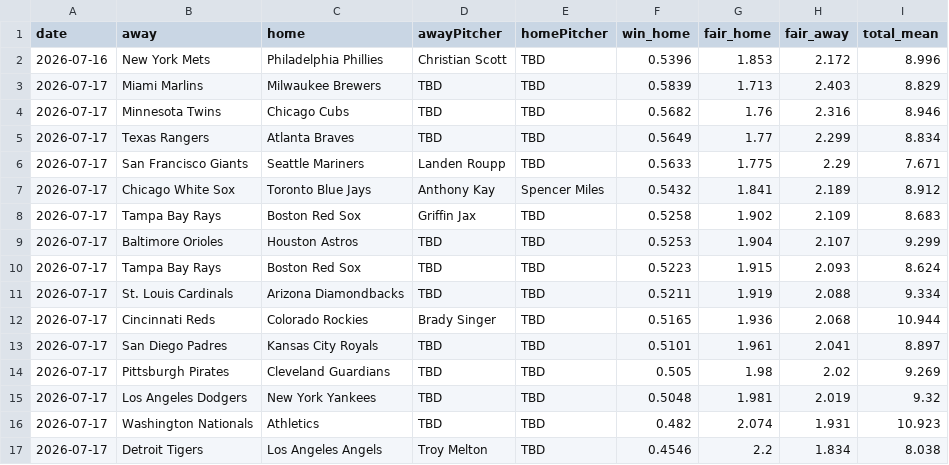
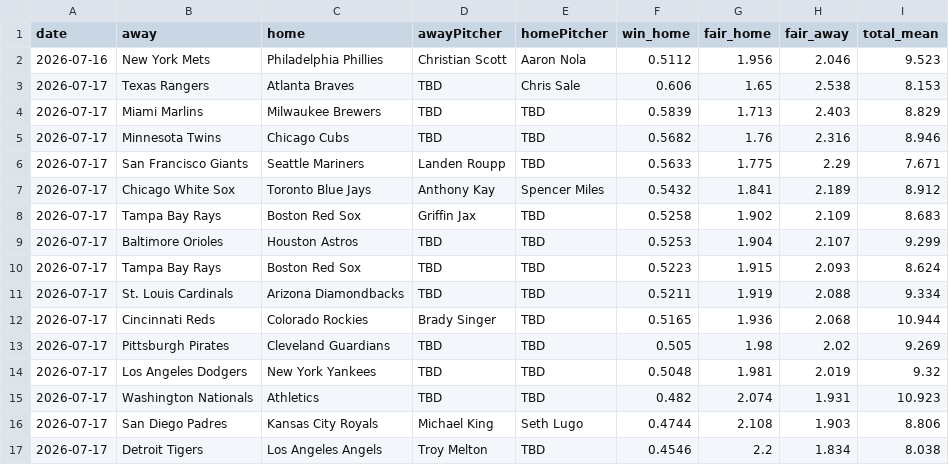
Before and after one commit to DanielTomaro13/MLB-Modelling, a CSV file: reports/predictions.csv, drawn as a sheet.

```diff
--- a/reports/predictions.csv
+++ b/reports/predictions.csv
@@ -1,6 +1,6 @@
 date,away,home,awayPitcher,homePitcher,win_home,fair_home,fair_away,total_mean
-2026-07-16,New York Mets,Philadelphia Phillies,Christian Scott,TBD,0.5396,1.853,2.172,8.996
+2026-07-16,New York Mets,Philadelphia Phillies,Christian Scott,Aaron Nola,0.5112,1.956,2.046,9.523
+2026-07-17,Texas Rangers,Atlanta Braves,TBD,Chris Sale,0.606,1.65,2.538,8.153
 2026-07-17,Miami Marlins,Milwaukee Brewers,TBD,TBD,0.5839,1.713,2.403,8.829
 2026-07-17,Minnesota Twins,Chicago Cubs,TBD,TBD,0.5682,1.76,2.316,8.946
-2026-07-17,Texas Rangers,Atlanta Braves,TBD,TBD,0.5649,1.77,2.299,8.834
 2026-07-17,San Francisco Giants,Seattle Mariners,Landen Roupp,TBD,0.5633,1.775,2.29,7.671
@@ -12,3 +12,2 @@ date,away,home,awayPitcher,homePitcher,win_home,fair_home,fair_away,total_mean
 2026-07-17,Cincinnati Reds,Colorado Rockies,Brady Singer,TBD,0.5165,1.936,2.068,10.944
-2026-07-17,San Diego Padres,Kansas City Royals,TBD,TBD,0.5101,1.961,2.041,8.897
 2026-07-17,Pittsburgh Pirates,Cleveland Guardians,TBD,TBD,0.505,1.98,2.02,9.269
@@ -16,2 +15,3 @@ date,away,home,awayPitcher,homePitcher,win_home,fair_home,fair_away,total_mean
 2026-07-17,Washington Nationals,Athletics,TBD,TBD,0.482,2.074,1.931,10.923
+2026-07-17,San Diego Padres,Kansas City Royals,Michael King,Seth Lugo,0.4744,2.108,1.903,8.806
 2026-07-17,Detroit Tigers,Los Angeles Angels,Troy Melton,TBD,0.4546,2.2,1.834,8.038
```
Also changed, not shown: data/fixtures.csv, 2 other files.
